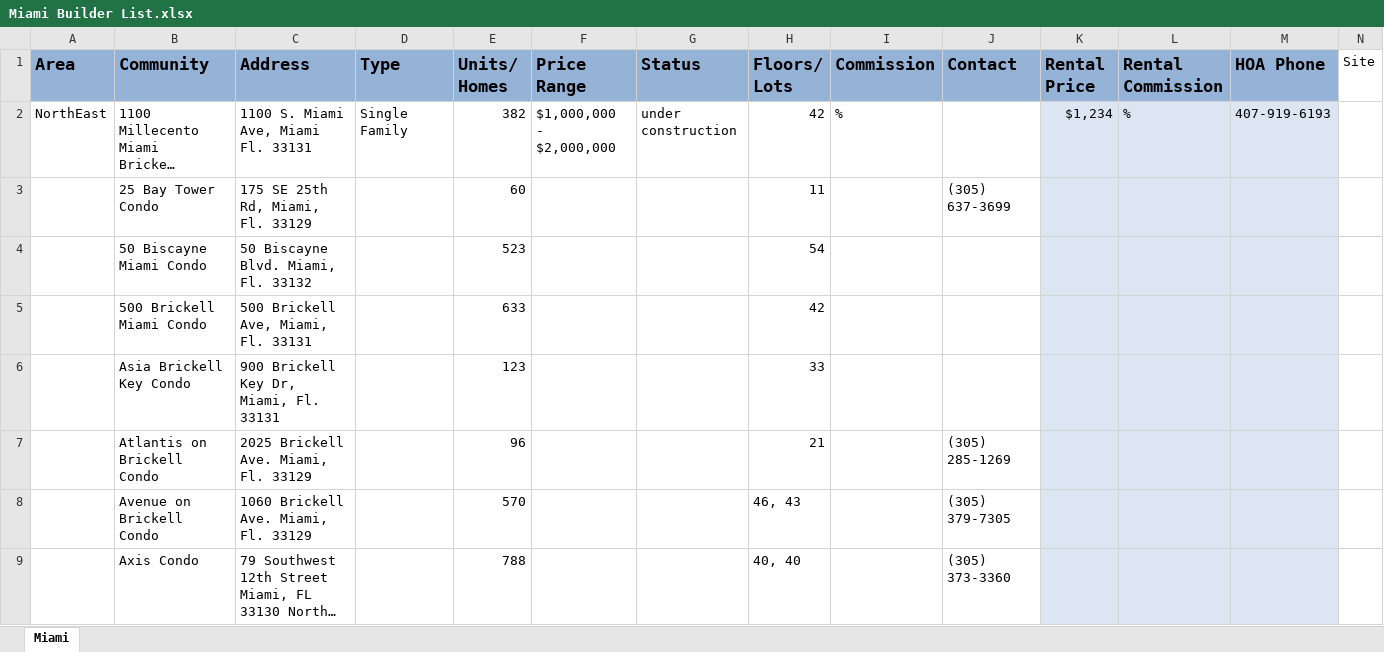
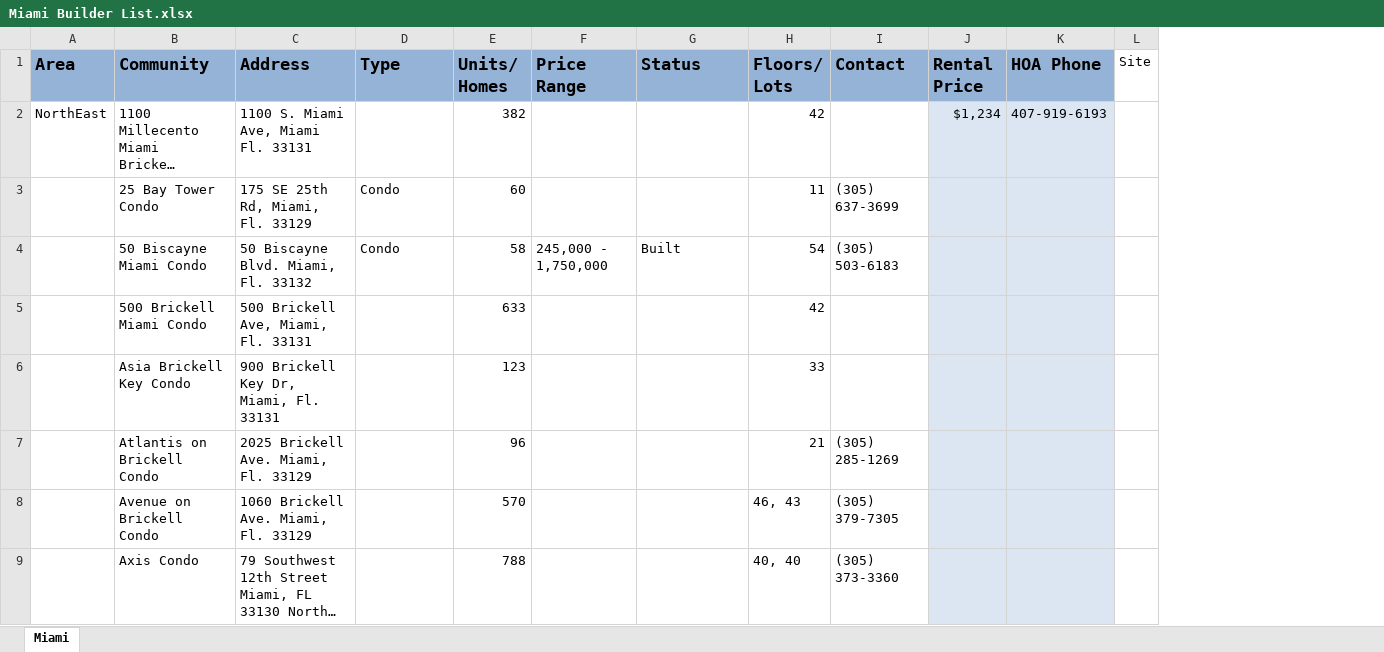
Before and after one commit to snowcloudz/mapProject, an Excel workbook: Miami Builder List.xlsx, sheet Miami, drawn as a sheet; only a part is shown; long unchanged cells end in …; values as stored, in another font and other column widths than the file's, no borders; conditional formats and table styles not drawn; removed rows and columns are numbered as before the commit, all else as after; the diff covers the shown part only; the diff names each change by its address in the sheet, - before the commit and + after, or states it on an @@ line.

Commit message:
updated xls

```diff
--- a/Miami Builder List.xlsx (sheet Miami)
+++ b/Miami Builder List.xlsx (sheet Miami)
-column I (Commission), row 2: %
-column L (Rental Commission), row 2: %
-D2 (Type): Single Family
+D2 (Type): (empty)
-F2 (Price Range): $1,000,000 - $2,000,000
+F2 (Price Range): (empty)
-G2 (Status): under construction
+G2 (Status): (empty)
-D3:D4 (Type): (empty)
+D3:D4 (Type): Condo
-E4 (Units/ Homes): 523
+E4 (Units/ Homes): 58
-F4 (Price Range): (empty)
+F4 (Price Range): 245,000 - 1,750,000
-G4 (Status): (empty)
+G4 (Status): Built
-I4 (Contact): (empty)
+I4 (Contact): (305) 503-6183
```
Also changed, not shown: 5 added rows and 4 edited cells elsewhere in this sheet.
